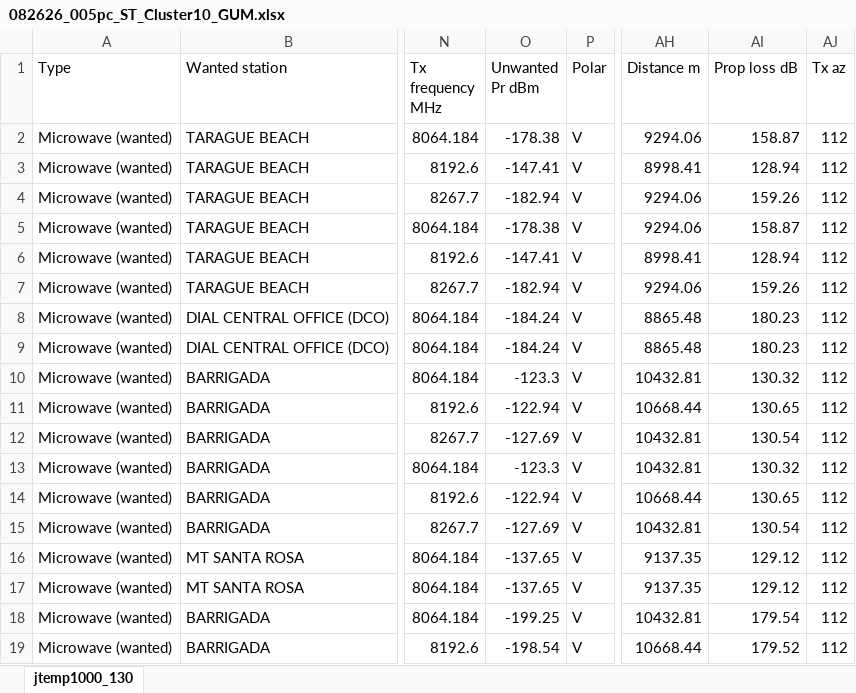
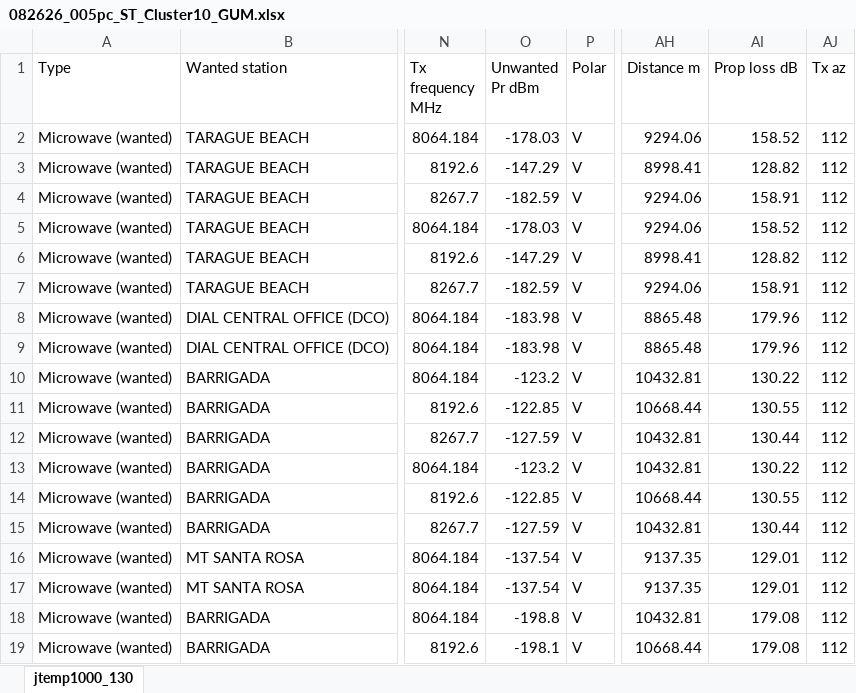
Before and after one commit to rlbollie/HTZ, an Excel workbook: 082626_005pc_ST_Cluster10_GUM.xlsx, sheet jtemp1000_130, drawn as a sheet; only a part is shown, gaps mark what is left out; values as stored, in another font and other column widths than the file's, no borders; the diff covers the shown part only; the diff names each change by its address in the sheet, - before the commit and + after, or states it on an @@ line.

```diff
--- a/082626_005pc_ST_Cluster10_GUM.xlsx (sheet jtemp1000_130)
+++ b/082626_005pc_ST_Cluster10_GUM.xlsx (sheet jtemp1000_130)
-O2 (Unwanted Pr dBm): -178.38
+O2 (Unwanted Pr dBm): -178.03
-AI2 (Prop loss dB): 158.87
+AI2 (Prop loss dB): 158.52
-O3 (Unwanted Pr dBm): -147.41
+O3 (Unwanted Pr dBm): -147.29
-AI3 (Prop loss dB): 128.94
+AI3 (Prop loss dB): 128.82
-O4 (Unwanted Pr dBm): -182.94
+O4 (Unwanted Pr dBm): -182.59
-AI4 (Prop loss dB): 159.26
+AI4 (Prop loss dB): 158.91
-O5 (Unwanted Pr dBm): -178.38
+O5 (Unwanted Pr dBm): -178.03
-AI5 (Prop loss dB): 158.87
+AI5 (Prop loss dB): 158.52
-O6 (Unwanted Pr dBm): -147.41
+O6 (Unwanted Pr dBm): -147.29
-AI6 (Prop loss dB): 128.94
+AI6 (Prop loss dB): 128.82
-O7 (Unwanted Pr dBm): -182.94
+O7 (Unwanted Pr dBm): -182.59
-AI7 (Prop loss dB): 159.26
+AI7 (Prop loss dB): 158.91
-O8:O9 (Unwanted Pr dBm): -184.24
+O8:O9 (Unwanted Pr dBm): -183.98
-AI8:AI9 (Prop loss dB): 180.23
+AI8:AI9 (Prop loss dB): 179.96
-O10 (Unwanted Pr dBm): -123.3
+O10 (Unwanted Pr dBm): -123.2
-AI10 (Prop loss dB): 130.32
+AI10 (Prop loss dB): 130.22
-O11 (Unwanted Pr dBm): -122.94
+O11 (Unwanted Pr dBm): -122.85
-AI11 (Prop loss dB): 130.65
+AI11 (Prop loss dB): 130.55
-O12 (Unwanted Pr dBm): -127.69
+O12 (Unwanted Pr dBm): -127.59
-AI12 (Prop loss dB): 130.54
+AI12 (Prop loss dB): 130.44
-O13 (Unwanted Pr dBm): -123.3
+O13 (Unwanted Pr dBm): -123.2
-AI13 (Prop loss dB): 130.32
+AI13 (Prop loss dB): 130.22
-O14 (Unwanted Pr dBm): -122.94
+O14 (Unwanted Pr dBm): -122.85
-AI14 (Prop loss dB): 130.65
+AI14 (Prop loss dB): 130.55
-O15 (Unwanted Pr dBm): -127.69
+O15 (Unwanted Pr dBm): -127.59
-AI15 (Prop loss dB): 130.54
+AI15 (Prop loss dB): 130.44
-O16:O17 (Unwanted Pr dBm): -137.65
+O16:O17 (Unwanted Pr dBm): -137.54
-AI16:AI17 (Prop loss dB): 129.12
+AI16:AI17 (Prop loss dB): 129.01
-O18 (Unwanted Pr dBm): -199.25
+O18 (Unwanted Pr dBm): -198.8
-AI18 (Prop loss dB): 179.54
+AI18 (Prop loss dB): 179.08
-O19 (Unwanted Pr dBm): -198.54
+O19 (Unwanted Pr dBm): -198.1
-AI19 (Prop loss dB): 179.52
+AI19 (Prop loss dB): 179.08
```
Also changed, not shown: 32 edited cells elsewhere in this sheet, 082626_005pc_ST_Cluster10_HI.xlsx, 082626_20pc_LT_Cluster10_GUM.xlsx, 1 other file.
